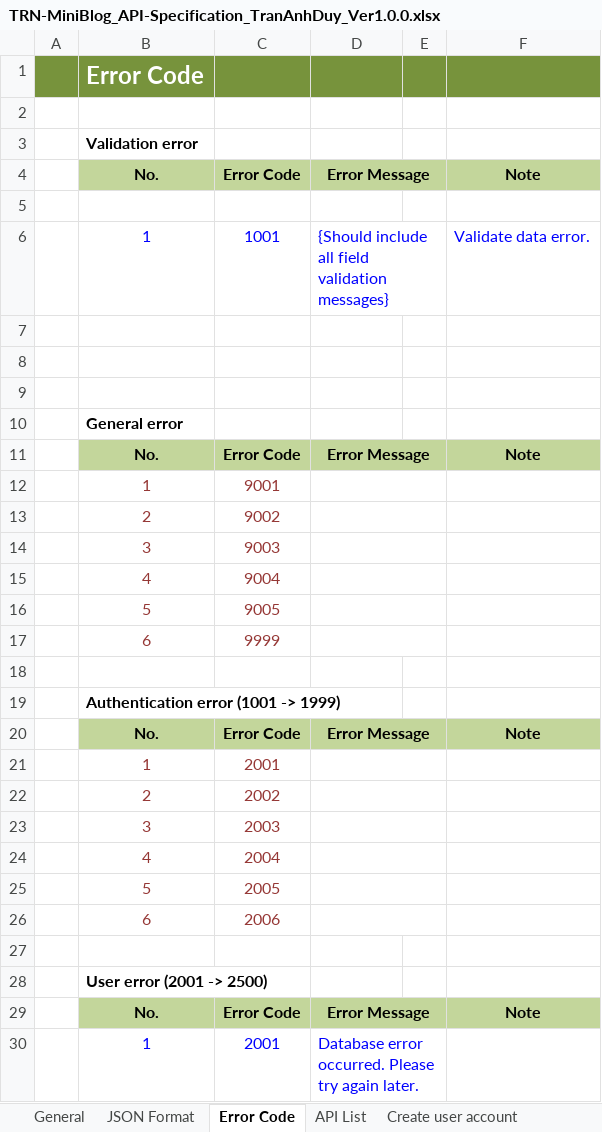
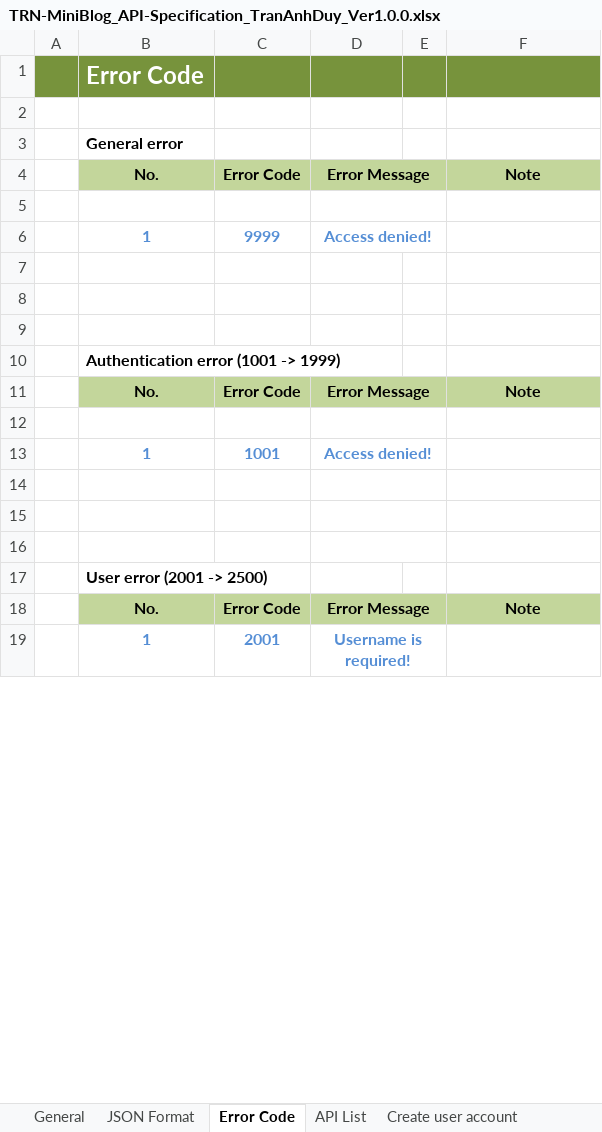
Before and after one commit to Mulodo-Java-Training/miniblog-tran.duy, an Excel workbook: doc/backend/api/TRN-MiniBlog_API-Specification_TranAnhDuy_Ver1.0.0.xlsx, sheet Error Code, drawn as a sheet; only a part is shown; values as stored, in another font and other column widths than the file's, no borders; removed rows and columns are numbered as before the commit, all else as after; the diff covers the shown part only; the diff names each change by its address in the sheet, - before the commit and + after, or states it on an @@ line.

```diff
--- a/doc/backend/api/TRN-MiniBlog_API-Specification_TranAnhDuy_Ver1.0.0.xlsx (sheet Error Code)
+++ b/doc/backend/api/TRN-MiniBlog_API-Specification_TranAnhDuy_Ver1.0.0.xlsx (sheet Error Code)
-B3: Validation error
+B3: General error
+D5:E5 merged
-row 6:  | 1 | 1001 | {Should include all field validation messages} |  | Validate data error.
+row 6:  | 1 | 9999 | Access denied!
-row 10:  | General error
-row 11:  | No. | Error Code | Error Message |  | Note
-row 12:  | 1 | 9001
-row 13:  | 2 | 9002
-row 14:  | 3 | 9003
-row 15:  | 4 | 9004
-row 16:  | 5 | 9005
-row 17:  | 6 | 9999
-row 18: (empty)
-row 12:  | 1 | 2001
+row 12: (empty)
-row 22:  | 2 | 2002
-row 23:  | 3 | 2003
-row 24:  | 4 | 2004
+row 13:  | 1 | 1001 | Access denied!
-row 14:  | 5 | 2005
+row 14: (empty)
-row 15:  | 6 | 2006
+row 15: (empty)
+D16:E16 merged
@@ B19:D19 bold: off → on, text colour: #0000FF → #558ED5 @@
-D19: Database error occurred. Please try again later.
+D19: Username is required!
-D19 alignment: left
+D19 alignment: center
```
Also changed, not shown: 12 added rows, 27 edited cells, cell formats and merged cells elsewhere in this sheet, sheet Update user info, sheet Edit post, sheet Create post, sheet Create comment, sheet Change password, sheet Active post, 13 more sheets, charts or pictures, 2 other files.
